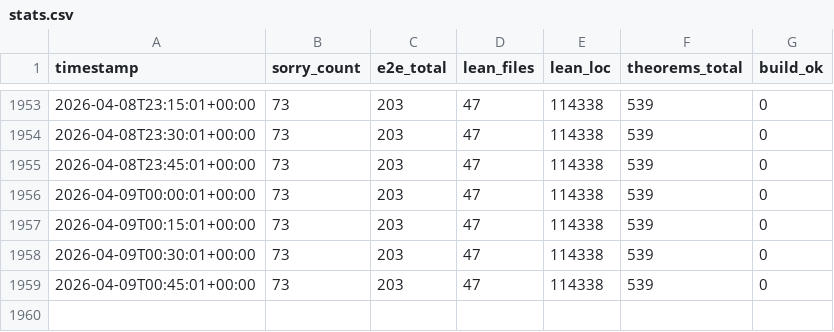
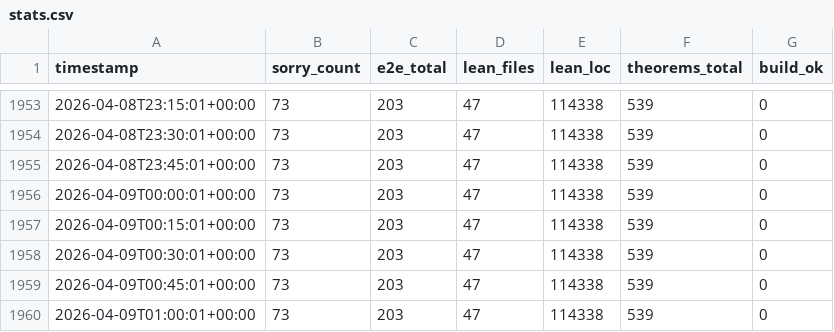
Before and after one commit to BasisResearch/VerifiedJS, a CSV file: logs/stats.csv, drawn as a sheet; only a part is shown, gaps mark what is left out.

Commit message:
auto: 73 sorries, 47 lean files, 114338 LOC [supervisor]
Changed: 3 files
Agents active:supervisor

```diff
--- a/logs/stats.csv
+++ b/logs/stats.csv
@@ -1959 +1959,2 @@ timestamp,sorry_count,e2e_total,lean_files,lean_loc,theorems_total,build_ok
 2026-04-09T00:45:01+00:00,73,203,47,114338,539,0
+2026-04-09T01:00:01+00:00,73,203,47,114338,539,0
```
Also changed, not shown: logs/agent_liveness.csv, 1 other file.
